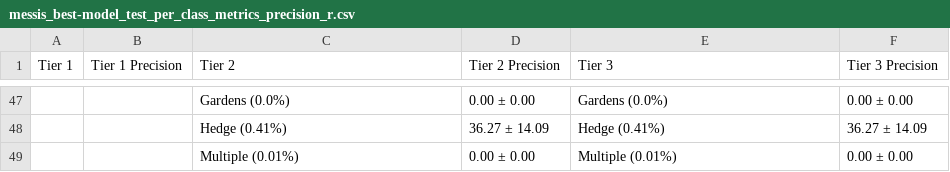
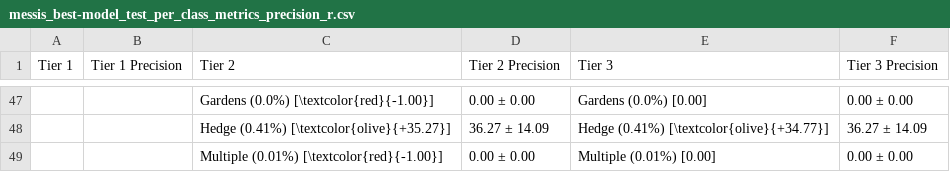
Before and after one commit to Satellite-Based-Crop-Classification/messis, a CSV file: notebooks/experiment_results/messis_best-model_test_per_class_metrics_precision_r.csv, drawn as a sheet; only a part is shown, gaps mark what is left out; the diff covers the shown part only; the diff names each change by its address in the sheet, - before the commit and + after, or states it on an @@ line.

```diff
--- a/notebooks/experiment_results/messis_best-model_test_per_class_metrics_precision_r.csv
+++ b/notebooks/experiment_results/messis_best-model_test_per_class_metrics_precision_r.csv
-C47 (Tier 2): Gardens (0.0%)
+C47 (Tier 2): Gardens (0.0%) [\textcolor{red}{-1.00}]
-E47 (Tier 3): Gardens (0.0%)
+E47 (Tier 3): Gardens (0.0%) [0.00]
-C48 (Tier 2): Hedge (0.41%)
+C48 (Tier 2): Hedge (0.41%) [\textcolor{olive}{+35.27}]
-E48 (Tier 3): Hedge (0.41%)
+E48 (Tier 3): Hedge (0.41%) [\textcolor{olive}{+34.77}]
-C49 (Tier 2): Multiple (0.01%)
+C49 (Tier 2): Multiple (0.01%) [\textcolor{red}{-1.00}]
-E49 (Tier 3): Multiple (0.01%)
+E49 (Tier 3): Multiple (0.01%) [0.00]
```
Also changed, not shown: 63 edited cells elsewhere in this file, 4 other files.
